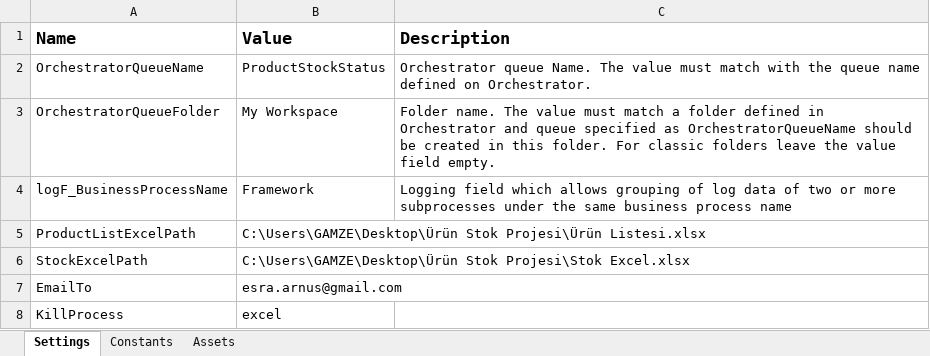
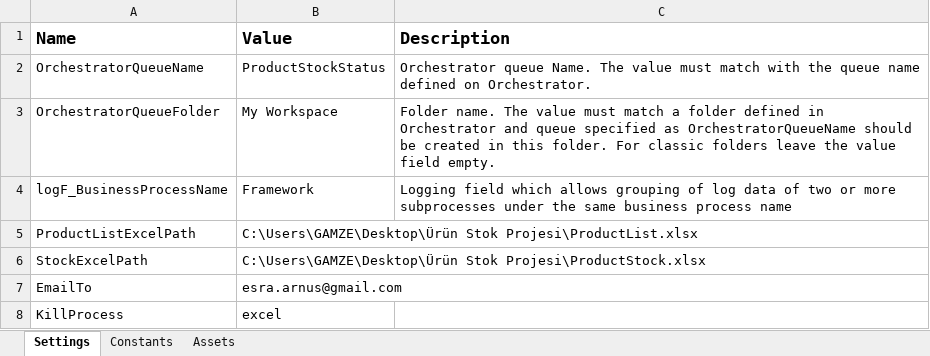
Before and after one commit to esraarnusaslan/ProductStockStatusWithREF, an Excel workbook: Data/Config.xlsx, sheet Settings, drawn as a sheet; values as stored, in another font and other column widths than the file's, no borders; the diff names each change by its address in the sheet, - before the commit and + after, or states it on an @@ line.

Commit message:
read to product list wf ,produc stock wf and kill process workflows added

```diff
--- a/Data/Config.xlsx (sheet Settings)
+++ b/Data/Config.xlsx (sheet Settings)
-B5 (Value): C:\Users\GAMZE\Desktop\Ürün Stok Projesi\Ürün Listesi.xlsx
+B5 (Value): C:\Users\GAMZE\Desktop\Ürün Stok Projesi\ProductList.xlsx
-B6 (Value): C:\Users\GAMZE\Desktop\Ürün Stok Projesi\Stok Excel.xlsx
+B6 (Value): C:\Users\GAMZE\Desktop\Ürün Stok Projesi\ProductStock.xlsx
```
Also changed, not shown: 5 other files.
